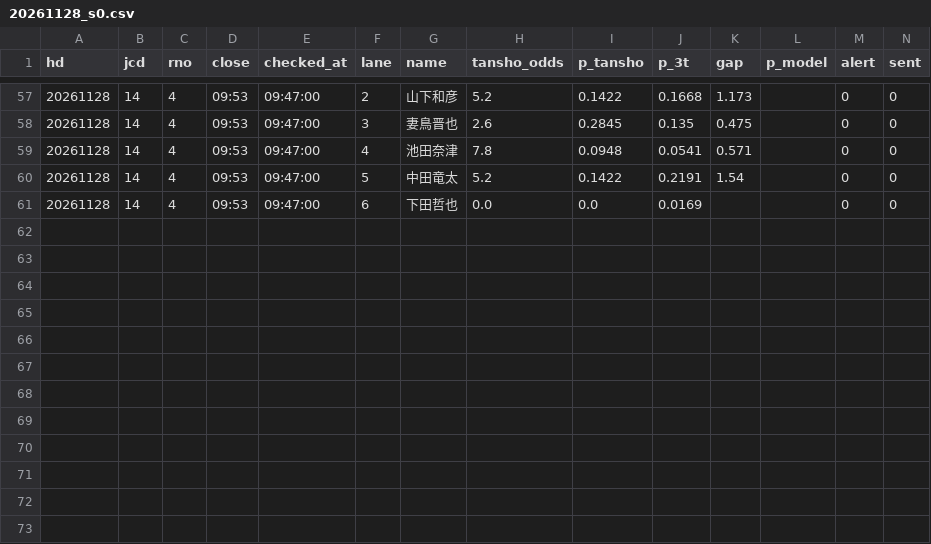
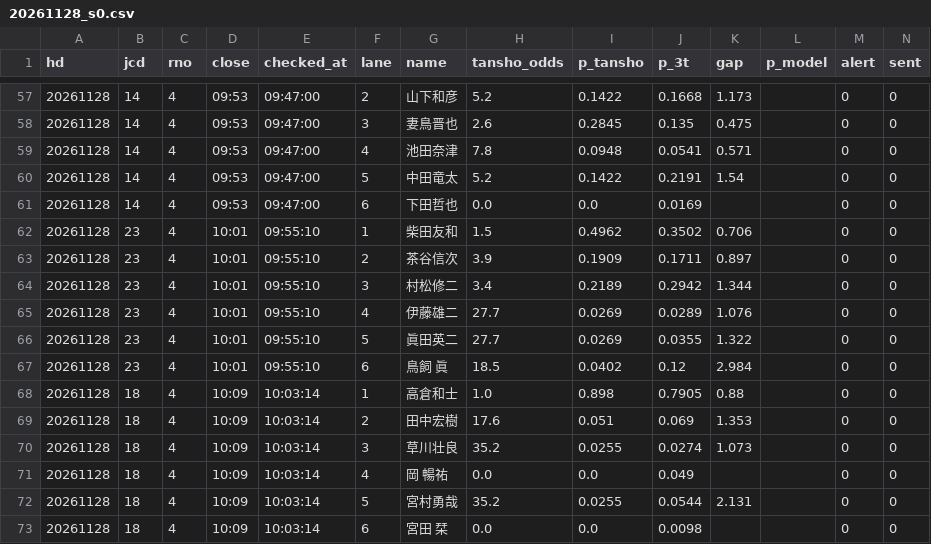
Before and after one commit to tatumibanno-arch/verbose-engine, a CSV file: data/live/log/20261128_s0.csv, drawn as a sheet; only a part is shown, gaps mark what is left out.

```diff
--- a/data/live/log/20261128_s0.csv
+++ b/data/live/log/20261128_s0.csv
@@ -61 +61,13 @@ hd,jcd,rno,close,checked_at,lane,name,tansho_odds,p_tansho,p_3t,gap,p_model,aler
 20261128,14,4,09:53,09:47:00,6,下田哲也,0.0,0.0,0.0169,,,0,0
+20261128,23,4,10:01,09:55:10,1,柴田友和,1.5,0.4962,0.3502,0.706,,0,0
+20261128,23,4,10:01,09:55:10,2,茶谷信次,3.9,0.1909,0.1711,0.897,,0,0
+20261128,23,4,10:01,09:55:10,3,村松修二,3.4,0.2189,0.2942,1.344,,0,0
+20261128,23,4,10:01,09:55:10,4,伊藤雄二,27.7,0.0269,0.0289,1.076,,0,0
+20261128,23,4,10:01,09:55:10,5,眞田英二,27.7,0.0269,0.0355,1.322,,0,0
+20261128,23,4,10:01,09:55:10,6,鳥飼 眞,18.5,0.0402,0.12,2.984,,0,0
+20261128,18,4,10:09,10:03:14,1,高倉和士,1.0,0.898,0.7905,0.88,,0,0
+20261128,18,4,10:09,10:03:14,2,田中宏樹,17.6,0.051,0.069,1.353,,0,0
+20261128,18,4,10:09,10:03:14,3,草川壮良,35.2,0.0255,0.0274,1.073,,0,0
+20261128,18,4,10:09,10:03:14,4,岡 暢祐,0.0,0.0,0.049,,,0,0
+20261128,18,4,10:09,10:03:14,5,宮村勇哉,35.2,0.0255,0.0544,2.131,,0,0
+20261128,18,4,10:09,10:03:14,6,宮田 栞,0.0,0.0,0.0098,,,0,0
```
Also changed, not shown: data/live/log/20261128_s0_lapone.csv, data/live/log/20261128_s0_oriten.csv, 2 other files.
